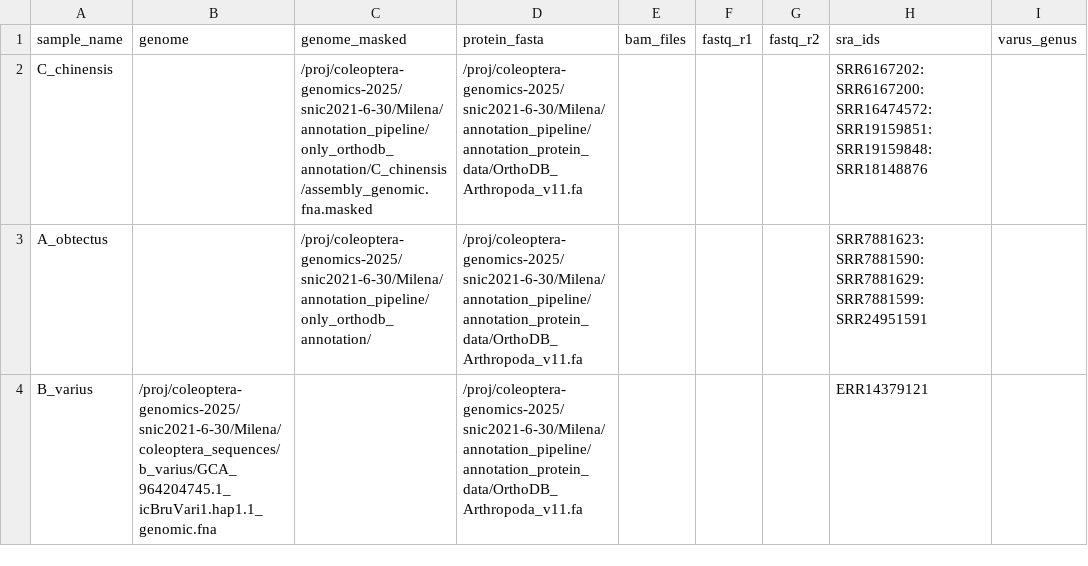
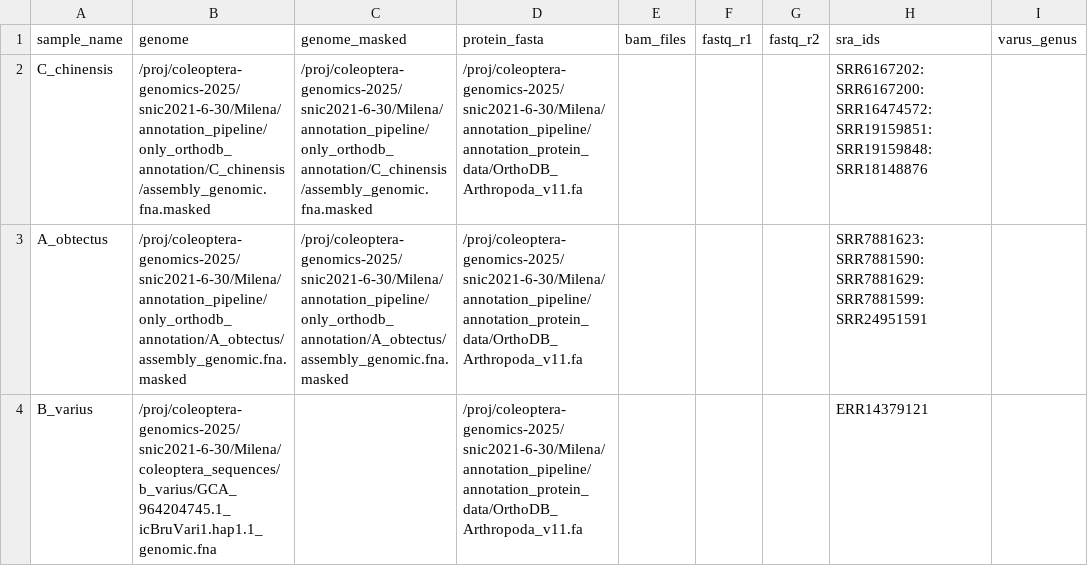
Before and after one commit to milena-t/PhD_chapter2, a CSV file: run_braker4_snakemake/samples.csv, drawn as a sheet; only a part is shown; the diff names each change by its address in the sheet, - before the commit and + after, or states it on an @@ line.

Commit message:
update samples

```diff
--- a/run_braker4_snakemake/samples.csv
+++ b/run_braker4_snakemake/samples.csv
-B2 (genome): (empty)
+B2 (genome): /proj/coleoptera-genomics-2025/snic2021-6-30/Milena/annotation_pipeline/only_orthodb_annotation/C_chinensis/assembly_genomic.fna.masked
-B3 (genome): (empty)
+B3 (genome): /proj/coleoptera-genomics-2025/snic2021-6-30/Milena/annotation_pipeline/only_orthodb_annotation/A_obtectus/assembly_genomic.fna.masked
-C3 (genome_masked): /proj/coleoptera-genomics-2025/snic2021-6-30/Milena/annotation_pipeline/only_orthodb_annotation/
+C3 (genome_masked): /proj/coleoptera-genomics-2025/snic2021-6-30/Milena/annotation_pipeline/only_orthodb_annotation/A_obtectus/assembly_genomic.fna.masked
```
